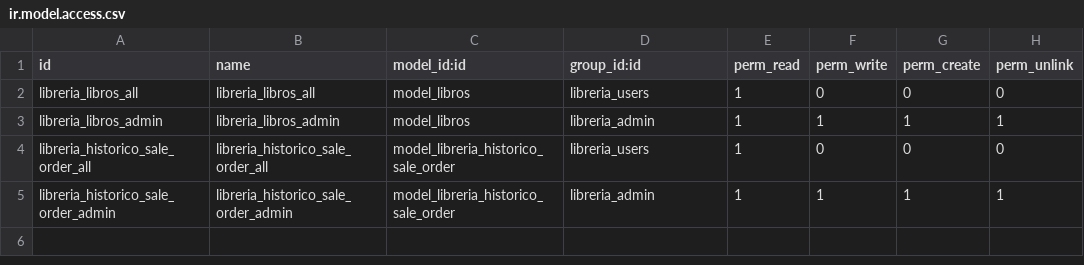
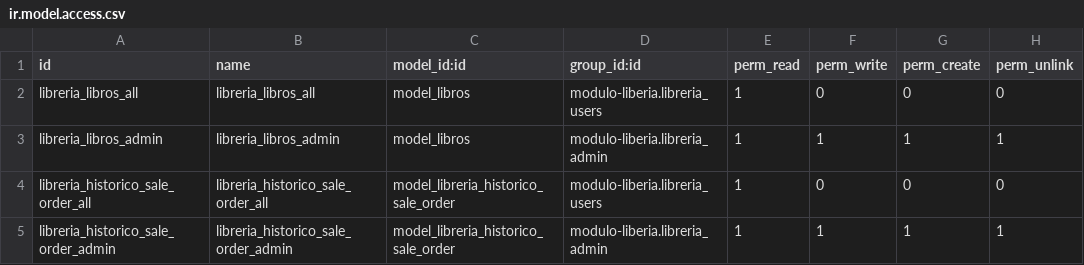
Before and after one commit to baty7/modulo-libreria, a CSV file: security/ir.model.access.csv, drawn as a sheet.

Commit message:
probando grupos

```diff
--- a/security/ir.model.access.csv
+++ b/security/ir.model.access.csv
@@ -1,5 +1,5 @@
 id,name,model_id:id,group_id:id,perm_read,perm_write,perm_create,perm_unlink
-libreria_libros_all,libreria_libros_all,model_libros,libreria_users,1,0,0,0
-libreria_libros_admin,libreria_libros_admin,model_libros,libreria_admin,1,1,1,1
-libreria_historico_sale_order_all,libreria_historico_sale_order_all,model_libreria_historico_sale_order,libreria_users,1,0,0,0
-libreria_historico_sale_order_admin,libreria_historico_sale_order_admin,model_libreria_historico_sale_order,libreria_admin,1,1,1,1
+libreria_libros_all,libreria_libros_all,model_libros,modulo-liberia.libreria_users,1,0,0,0
+libreria_libros_admin,libreria_libros_admin,model_libros,modulo-liberia.libreria_admin,1,1,1,1
+libreria_historico_sale_order_all,libreria_historico_sale_order_all,model_libreria_historico_sale_order,modulo-liberia.libreria_users,1,0,0,0
+libreria_historico_sale_order_admin,libreria_historico_sale_order_admin,model_libreria_historico_sale_order,modulo-liberia.libreria_admin,1,1,1,1
```
